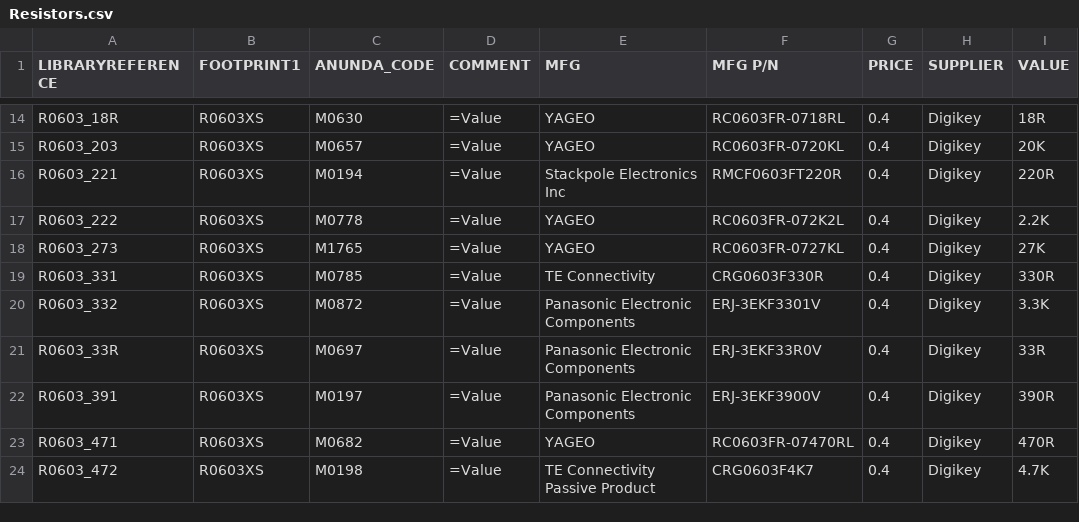
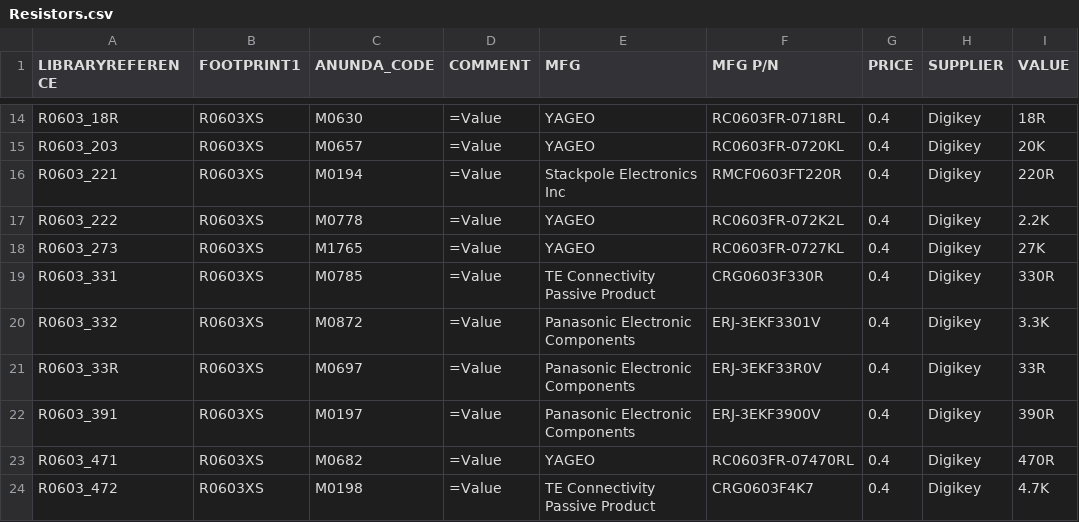
Before and after one commit to supawat593/myAltium_lib, a CSV file: Resistors.csv, drawn as a sheet; only a part is shown, gaps mark what is left out; the diff names each change by its address in the sheet, - before the commit and + after, or states it on an @@ line.

```diff
--- a/Resistors.csv
+++ b/Resistors.csv
-E19 (MFG): TE Connectivity
+E19 (MFG): TE Connectivity Passive Product
```
Also changed, not shown: Capacitors.csv, 5 other files.
